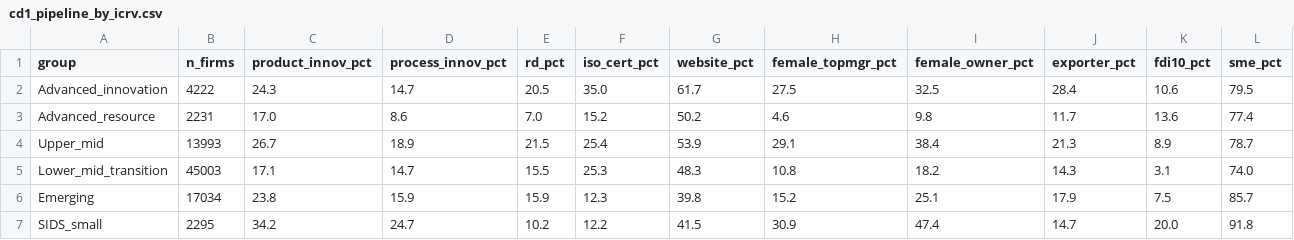
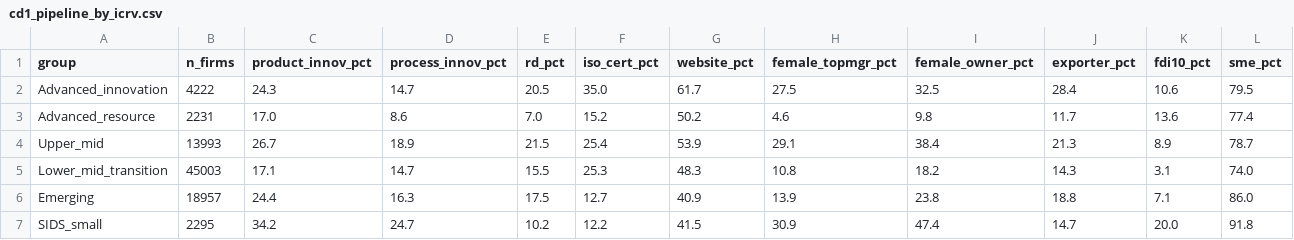
Before and after one commit to thuyhuongctu-cell/my_thesis_phd_candidate_26, a CSV file: data_wbes/analysis/cd1_pipeline_by_icrv.csv, drawn as a sheet; only a part is shown; the diff covers the shown part only; the diff names each change by its address in the sheet, - before the commit and + after, or states it on an @@ line.

```diff
--- a/data_wbes/analysis/cd1_pipeline_by_icrv.csv
+++ b/data_wbes/analysis/cd1_pipeline_by_icrv.csv
-B6 (n_firms): 17034
+B6 (n_firms): 18957
-C6 (product_innov_pct): 23.8
+C6 (product_innov_pct): 24.4
-D6 (process_innov_pct): 15.9
+D6 (process_innov_pct): 16.3
-E6 (rd_pct): 15.9
+E6 (rd_pct): 17.5
-F6 (iso_cert_pct): 12.3
+F6 (iso_cert_pct): 12.7
-G6 (website_pct): 39.8
+G6 (website_pct): 40.9
-H6 (female_topmgr_pct): 15.2
+H6 (female_topmgr_pct): 13.9
-I6 (female_owner_pct): 25.1
+I6 (female_owner_pct): 23.8
-J6 (exporter_pct): 17.9
+J6 (exporter_pct): 18.8
-K6 (fdi10_pct): 7.5
+K6 (fdi10_pct): 7.1
-L6 (sme_pct): 85.7
+L6 (sme_pct): 86.0
```
Also changed, not shown: 4 edited cells elsewhere in this file, data_wbes/analysis/cd1_pipeline_coverage.csv, 13 other files.
